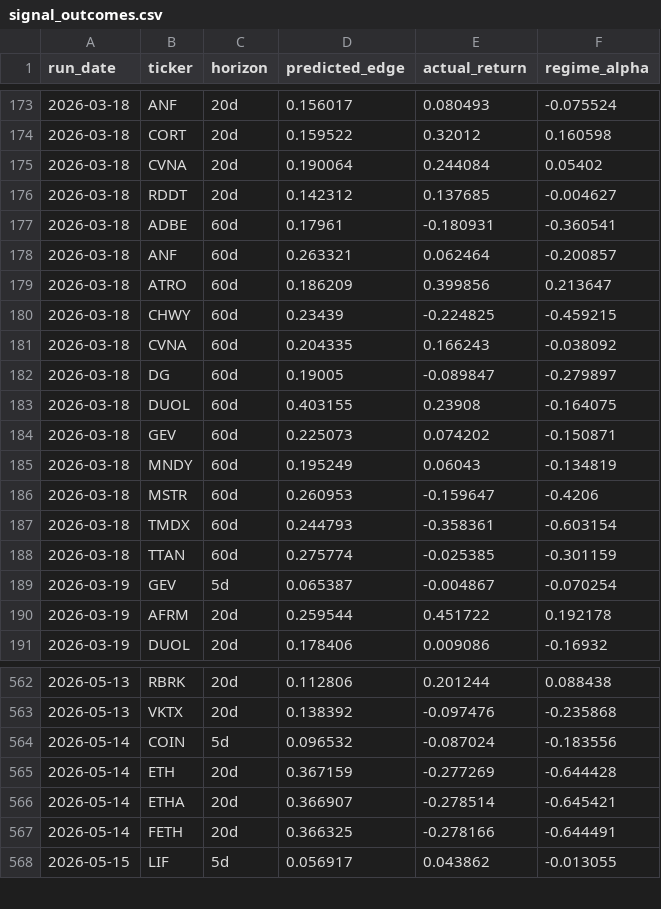
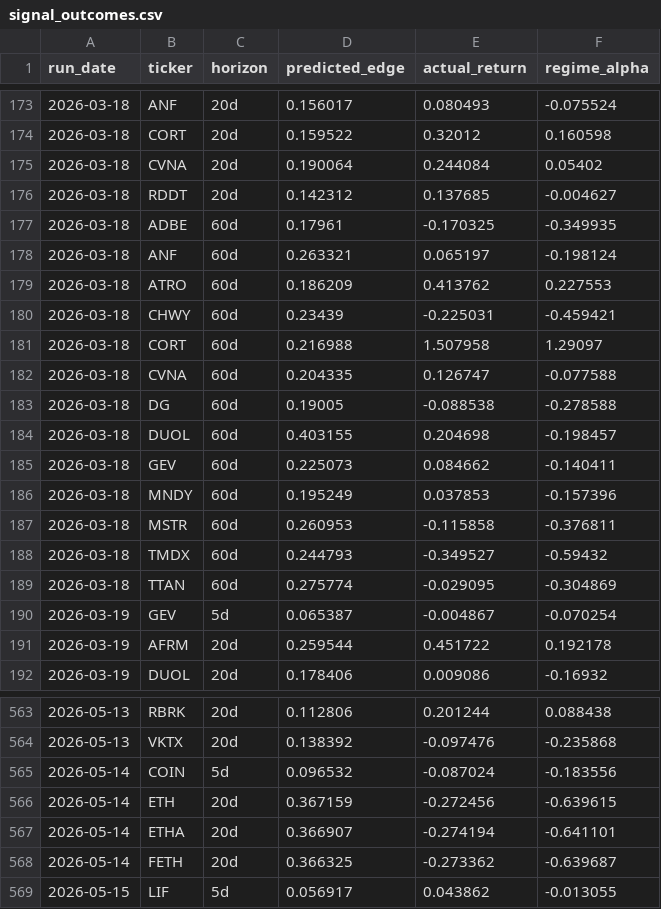
Before and after one commit to helioskozak-cloud/regime-desk, a CSV file: data/signal_outcomes.csv, drawn as a sheet; only a part is shown, gaps mark what is left out; the diff covers the shown part only.

```diff
--- a/data/signal_outcomes.csv
+++ b/data/signal_outcomes.csv
@@ -176,14 +176,15 @@ run_date,ticker,horizon,predicted_edge,actual_return,regime_alpha
 2026-03-18,RDDT,20d,0.142312,0.137685,-0.004627
-2026-03-18,ADBE,60d,0.17961,-0.180931,-0.360541
-2026-03-18,ANF,60d,0.263321,0.062464,-0.200857
-2026-03-18,ATRO,60d,0.186209,0.399856,0.213647
-2026-03-18,CHWY,60d,0.23439,-0.224825,-0.459215
-2026-03-18,CVNA,60d,0.204335,0.166243,-0.038092
-2026-03-18,DG,60d,0.19005,-0.089847,-0.279897
-2026-03-18,DUOL,60d,0.403155,0.23908,-0.164075
-2026-03-18,GEV,60d,0.225073,0.074202,-0.150871
-2026-03-18,MNDY,60d,0.195249,0.06043,-0.134819
-2026-03-18,MSTR,60d,0.260953,-0.159647,-0.4206
-2026-03-18,TMDX,60d,0.244793,-0.358361,-0.603154
-2026-03-18,TTAN,60d,0.275774,-0.025385,-0.301159
+2026-03-18,ADBE,60d,0.17961,-0.170325,-0.349935
+2026-03-18,ANF,60d,0.263321,0.065197,-0.198124
+2026-03-18,ATRO,60d,0.186209,0.413762,0.227553
+2026-03-18,CHWY,60d,0.23439,-0.225031,-0.459421
+2026-03-18,CORT,60d,0.216988,1.507958,1.29097
+2026-03-18,CVNA,60d,0.204335,0.126747,-0.077588
+2026-03-18,DG,60d,0.19005,-0.088538,-0.278588
+2026-03-18,DUOL,60d,0.403155,0.204698,-0.198457
+2026-03-18,GEV,60d,0.225073,0.084662,-0.140411
+2026-03-18,MNDY,60d,0.195249,0.037853,-0.157396
+2026-03-18,MSTR,60d,0.260953,-0.115858,-0.376811
+2026-03-18,TMDX,60d,0.244793,-0.349527,-0.59432
+2026-03-18,TTAN,60d,0.275774,-0.029095,-0.304869
 2026-03-19,GEV,5d,0.065387,-0.004867,-0.070254
@@ -564,5 +565,5 @@ run_date,ticker,horizon,predicted_edge,actual_return,regime_alpha
 2026-05-14,COIN,5d,0.096532,-0.087024,-0.183556
-2026-05-14,ETH,20d,0.367159,-0.277269,-0.644428
-2026-05-14,ETHA,20d,0.366907,-0.278514,-0.645421
-2026-05-14,FETH,20d,0.366325,-0.278166,-0.644491
+2026-05-14,ETH,20d,0.367159,-0.272456,-0.639615
+2026-05-14,ETHA,20d,0.366907,-0.274194,-0.641101
+2026-05-14,FETH,20d,0.366325,-0.273362,-0.639687
 2026-05-15,LIF,5d,0.056917,0.043862,-0.013055
```
Also changed, not shown: 2 edited cells elsewhere in this file, data/market_signals.csv, data/signal_log.csv, 11 other files.
